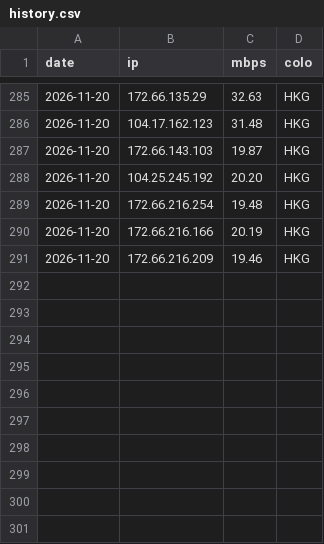
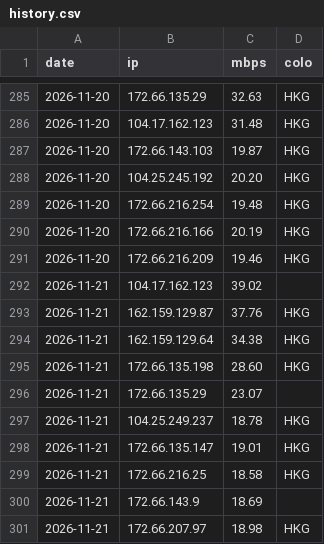
Before and after one commit to zxc125643/cf-ip-daily, a CSV file: results/CM-SW/history.csv, drawn as a sheet; only a part is shown, gaps mark what is left out; the diff names each change by its address in the sheet, - before the commit and + after, or states it on an @@ line.

Commit message:
hub2 speedtest 2026-11-21

```diff
--- a/results/CM-SW/history.csv
+++ b/results/CM-SW/history.csv
+row 292: 2026-11-21 | 104.17.162.123 | 39.02
+row 293: 2026-11-21 | 162.159.129.87 | 37.76 | HKG
+row 294: 2026-11-21 | 162.159.129.64 | 34.38 | HKG
+row 295: 2026-11-21 | 172.66.135.198 | 28.60 | HKG
+row 296: 2026-11-21 | 172.66.135.29 | 23.07
+row 297: 2026-11-21 | 104.25.249.237 | 18.78 | HKG
+row 298: 2026-11-21 | 172.66.135.147 | 19.01 | HKG
+row 299: 2026-11-21 | 172.66.216.25 | 18.58 | HKG
+row 300: 2026-11-21 | 172.66.143.9 | 18.69
+row 301: 2026-11-21 | 172.66.207.97 | 18.98 | HKG
```
